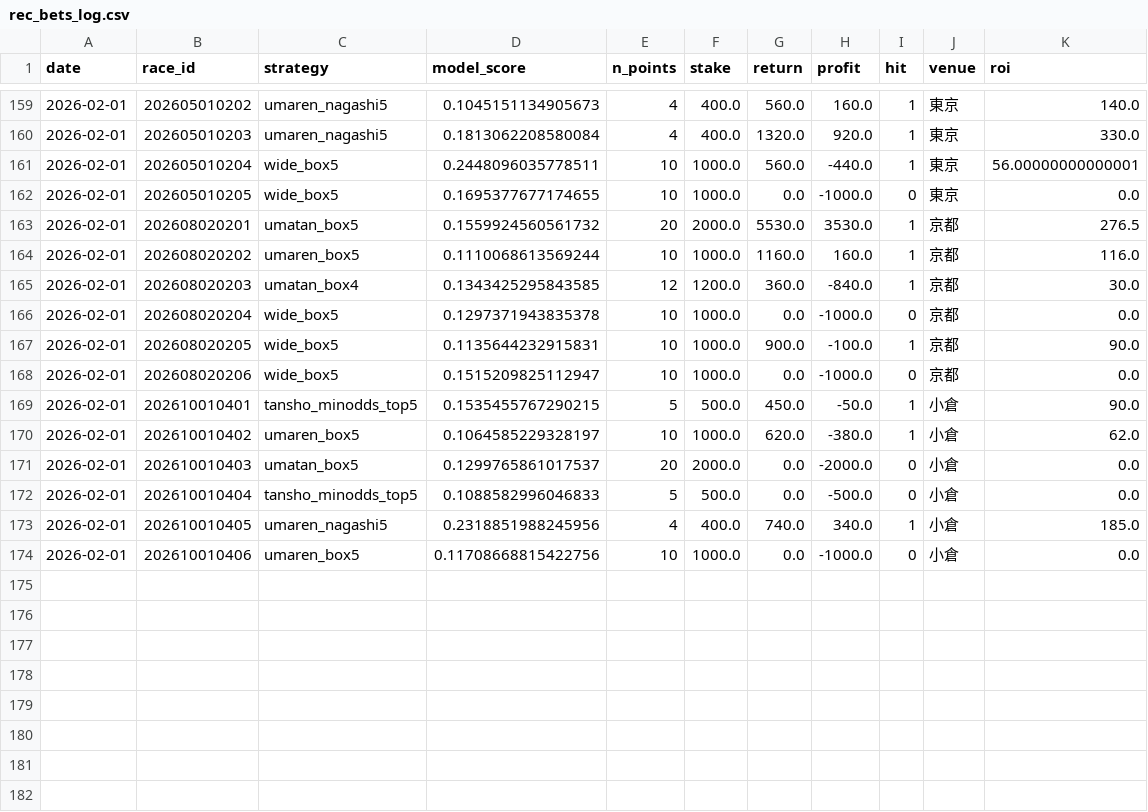
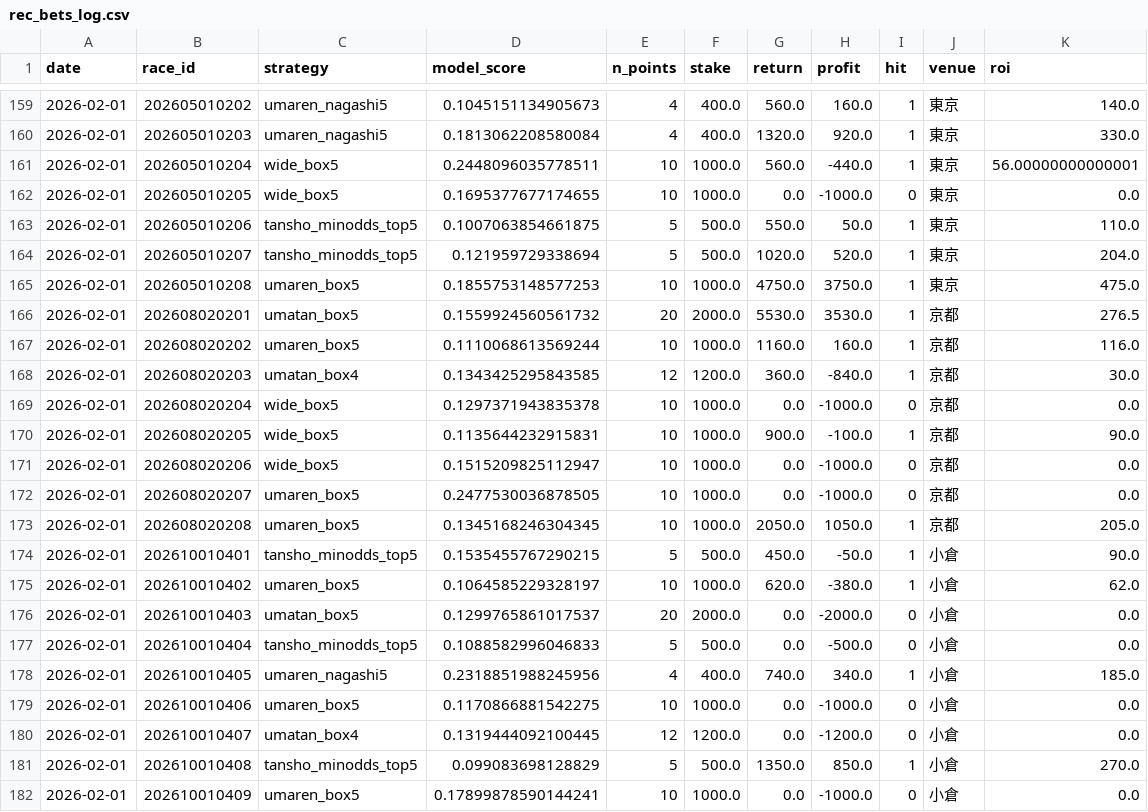
Before and after one commit to jawa1210/horse_race_prediction, a CSV file: v2_0_0/data/results_cache/rec_bets_log.csv, drawn as a sheet; only a part is shown, gaps mark what is left out.

```diff
--- a/v2_0_0/data/results_cache/rec_bets_log.csv
+++ b/v2_0_0/data/results_cache/rec_bets_log.csv
@@ -162,2 +162,5 @@ date,race_id,strategy,model_score,n_points,stake,return,profit,hit,venue,roi
 2026-02-01,202605010205,wide_box5,0.1695377677174655,10,1000.0,0.0,-1000.0,0,東京,0.0
+2026-02-01,202605010206,tansho_minodds_top5,0.1007063854661875,5,500.0,550.0,50.0,1,東京,110.0
+2026-02-01,202605010207,tansho_minodds_top5,0.121959729338694,5,500.0,1020.0,520.0,1,東京,204.0
+2026-02-01,202605010208,umaren_box5,0.1855753148577253,10,1000.0,4750.0,3750.0,1,東京,475.0
 2026-02-01,202608020201,umatan_box5,0.1559924560561732,20,2000.0,5530.0,3530.0,1,京都,276.5
@@ -168,2 +171,4 @@ date,race_id,strategy,model_score,n_points,stake,return,profit,hit,venue,roi
 2026-02-01,202608020206,wide_box5,0.1515209825112947,10,1000.0,0.0,-1000.0,0,京都,0.0
+2026-02-01,202608020207,umaren_box5,0.2477530036878505,10,1000.0,0.0,-1000.0,0,京都,0.0
+2026-02-01,202608020208,umaren_box5,0.1345168246304345,10,1000.0,2050.0,1050.0,1,京都,205.0
 2026-02-01,202610010401,tansho_minodds_top5,0.1535455767290215,5,500.0,450.0,-50.0,1,小倉,90.0
@@ -173,2 +178,5 @@ date,race_id,strategy,model_score,n_points,stake,return,profit,hit,venue,roi
 2026-02-01,202610010405,umaren_nagashi5,0.2318851988245956,4,400.0,740.0,340.0,1,小倉,185.0
-2026-02-01,202610010406,umaren_box5,0.11708668815422756,10,1000.0,0.0,-1000.0,0,小倉,0.0
+2026-02-01,202610010406,umaren_box5,0.1170866881542275,10,1000.0,0.0,-1000.0,0,小倉,0.0
+2026-02-01,202610010407,umatan_box4,0.1319444092100445,12,1200.0,0.0,-1200.0,0,小倉,0.0
+2026-02-01,202610010408,tansho_minodds_top5,0.099083698128829,5,500.0,1350.0,850.0,1,小倉,270.0
+2026-02-01,202610010409,umaren_box5,0.17899878590144241,10,1000.0,0.0,-1000.0,0,小倉,0.0
```
Also changed, not shown: v2_0_0/data/02_features/prediction_features_202605010209.csv, v2_0_0/data/02_features/prediction_features_202605010210.csv, 22 other files.
